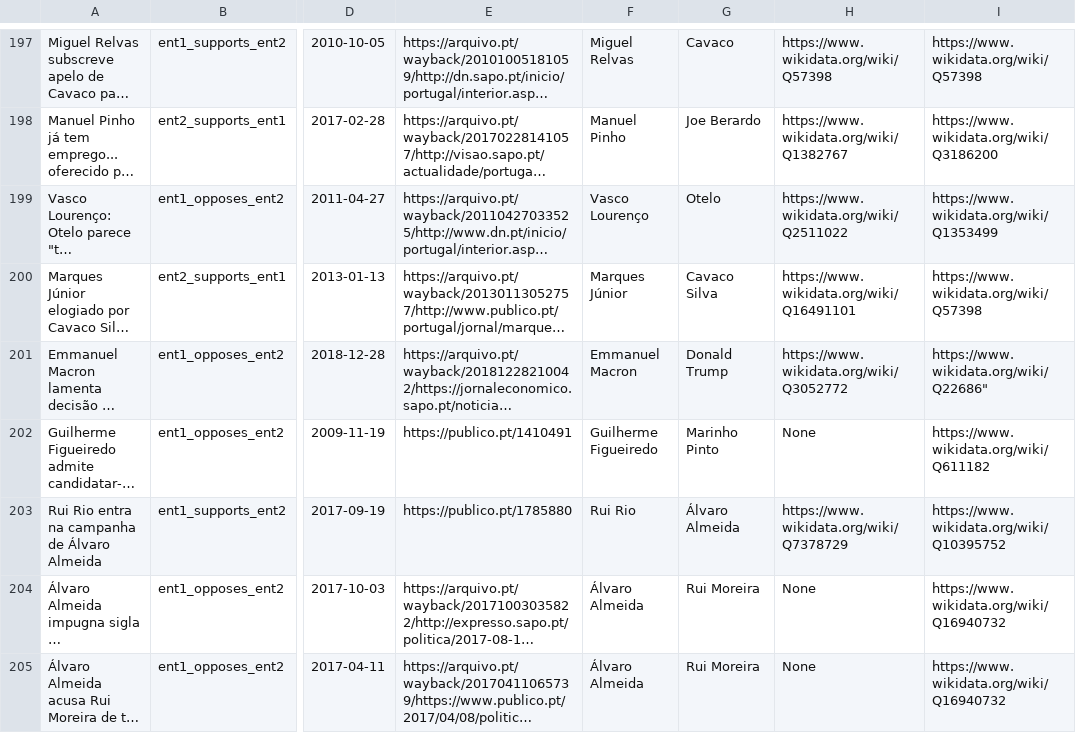
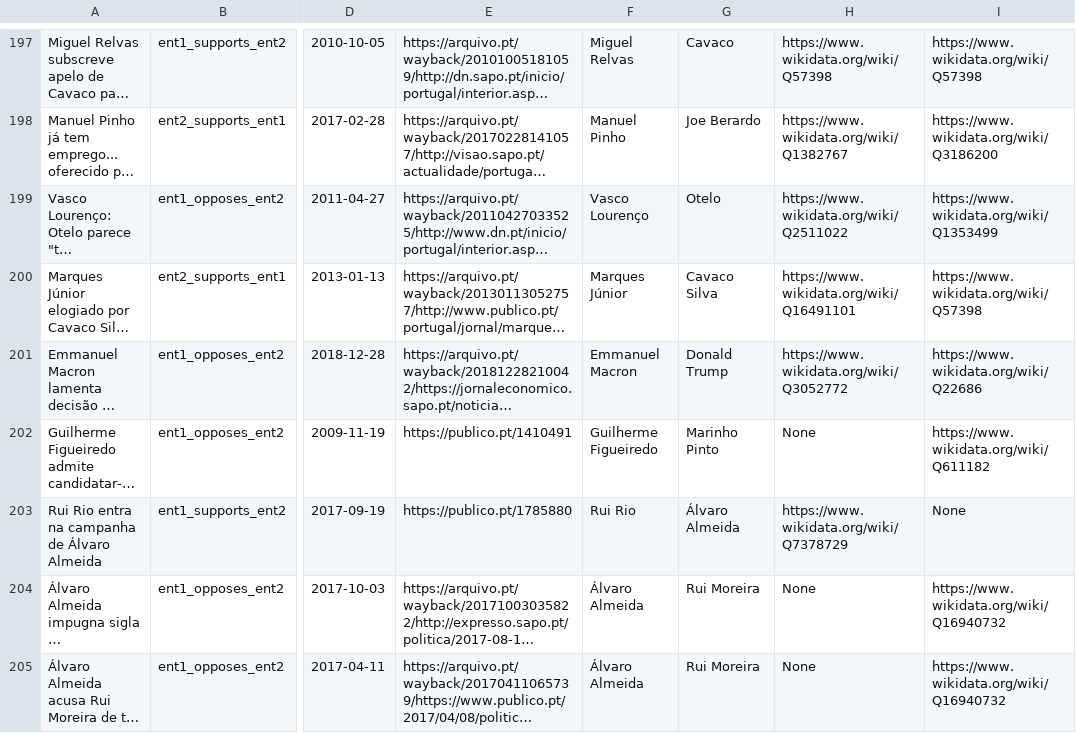
Before and after one commit to davidsbatista/politiquices, a TSV file: politiquices/nlp/api_annotations/annotations_from_webapp.tsv, drawn as a sheet; only a part is shown, gaps mark what is left out; long unchanged cells end in …; the diff names each change by its address in the sheet, - before the commit and + after, or states it on an @@ line.

Commit message:
annotations

```diff
--- a/politiquices/nlp/api_annotations/annotations_from_webapp.tsv
+++ b/politiquices/nlp/api_annotations/annotations_from_webapp.tsv
-I201: https://www.wikidata.org/wiki/Q22686"
+I201: https://www.wikidata.org/wiki/Q22686
-I203: https://www.wikidata.org/wiki/Q10395752
+I203: None
```
Also changed, not shown: 2 other files.
